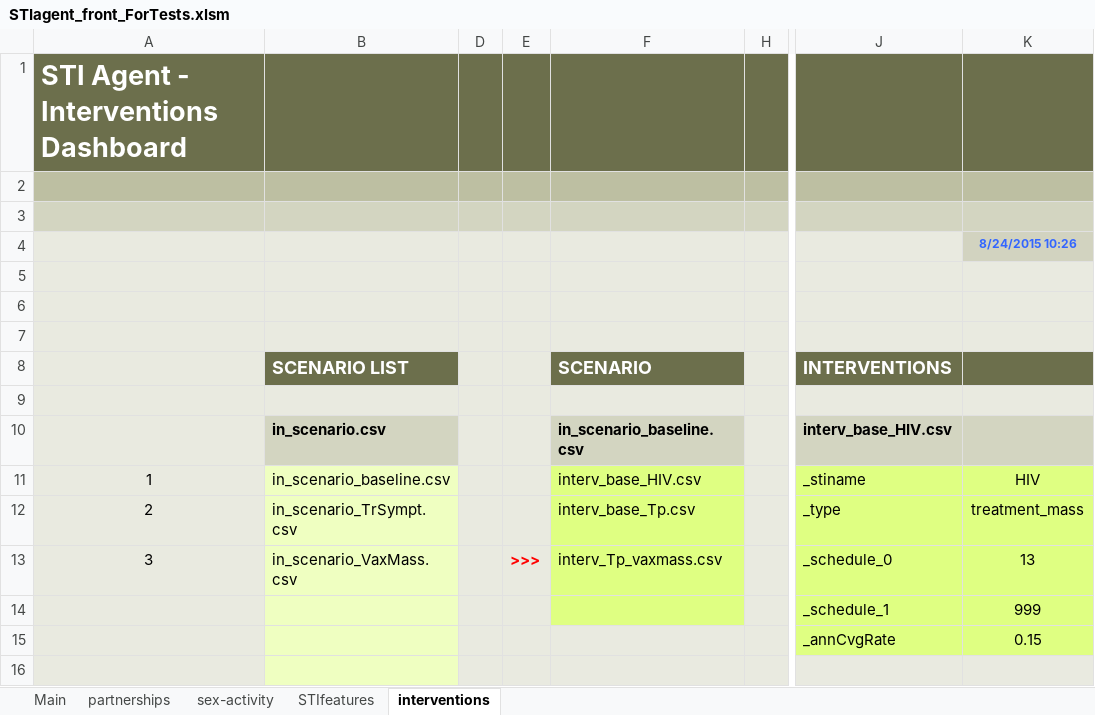
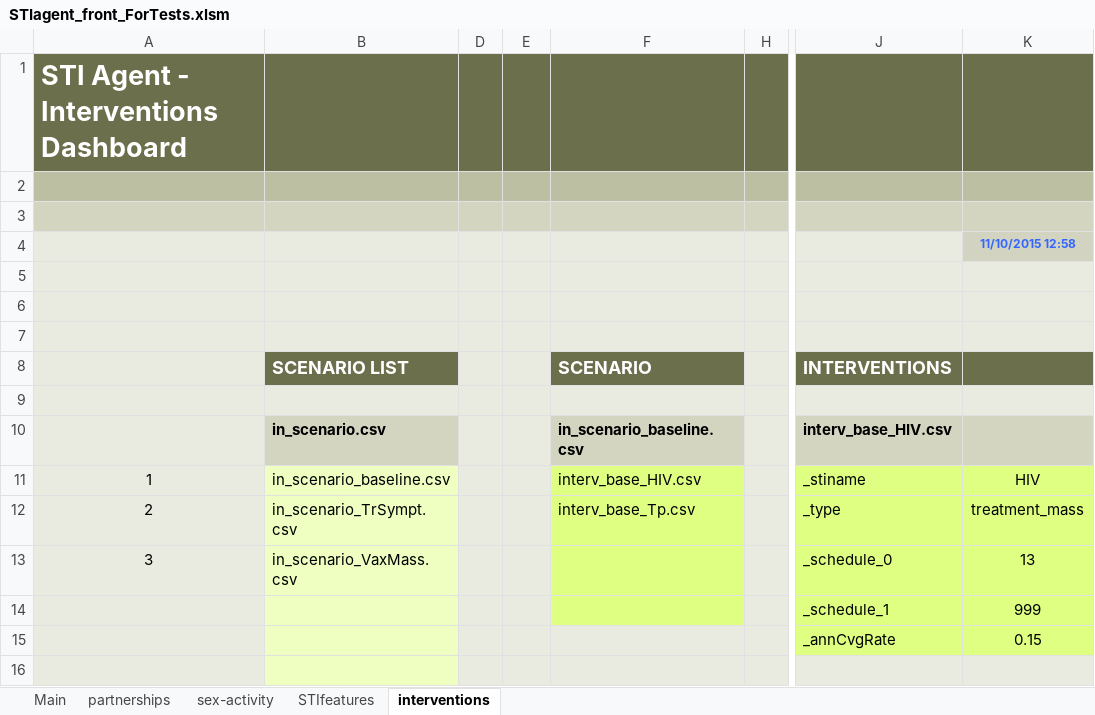
Before and after one commit to davidchampredon/stiagent, an Excel workbook: inputs/STIagent_front_ForTests.xlsm, sheet interventions, drawn as a sheet; only a part is shown, gaps mark what is left out; values as stored, in another font and other column widths than the file's, no borders; charts and pictures and conditional formats not drawn; the diff names each change by its address in the sheet, - before the commit and + after, or states it on an @@ line.

```diff
--- a/inputs/STIagent_front_ForTests.xlsm (sheet interventions)
+++ b/inputs/STIagent_front_ForTests.xlsm (sheet interventions)
-K4: 8/24/2015 10:26
+K4: 11/10/2015 12:58
-E13: >>>
+E13: (empty)
-F13 (SCENARIO): interv_Tp_vaxmass.csv
+F13 (SCENARIO): (empty)
```
Also changed, not shown: sheet Main, charts or pictures, 5 other files.
